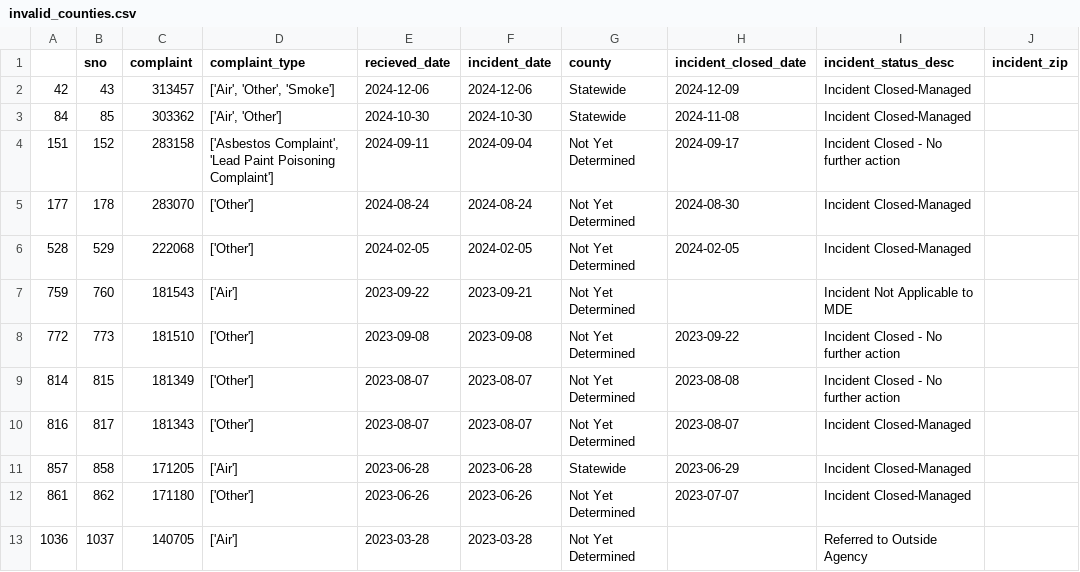
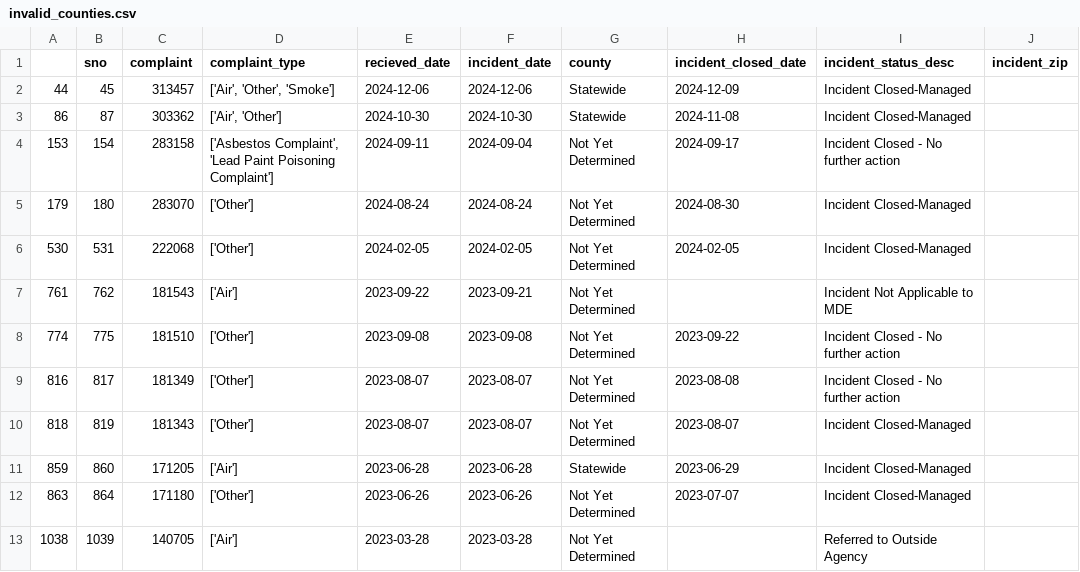
Before and after one commit to ktanner23/live-nicar-pipeline, a CSV file: exported_data/invalid_counties.csv, drawn as a sheet.

```diff
--- a/exported_data/invalid_counties.csv
+++ b/exported_data/invalid_counties.csv
@@ -1,13 +1,13 @@
 ,sno,complaint,complaint_type,recieved_date,incident_date,county,incident_closed_date,incident_status_desc,incident_zip
-42,43,313457,"['Air', 'Other', 'Smoke']",2024-12-06,2024-12-06,Statewide,2024-12-09,Incident Closed-Managed,
-84,85,303362,"['Air', 'Other']",2024-10-30,2024-10-30,Statewide,2024-11-08,Incident Closed-Managed,
-151,152,283158,"['Asbestos Complaint', 'Lead Paint Poisoning Complaint']",2024-09-11,2024-09-04,Not Yet Determined,2024-09-17,Incident Closed - No further action,
-177,178,283070,['Other'],2024-08-24,2024-08-24,Not Yet Determined,2024-08-30,Incident Closed-Managed,
-528,529,222068,['Other'],2024-02-05,2024-02-05,Not Yet Determined,2024-02-05,Incident Closed-Managed,
-759,760,181543,['Air'],2023-09-22,2023-09-21,Not Yet Determined,,Incident Not Applicable to MDE,
-772,773,181510,['Other'],2023-09-08,2023-09-08,Not Yet Determined,2023-09-22,Incident Closed - No further action,
-814,815,181349,['Other'],2023-08-07,2023-08-07,Not Yet Determined,2023-08-08,Incident Closed - No further action,
-816,817,181343,['Other'],2023-08-07,2023-08-07,Not Yet Determined,2023-08-07,Incident Closed-Managed,
-857,858,171205,['Air'],2023-06-28,2023-06-28,Statewide,2023-06-29,Incident Closed-Managed,
-861,862,171180,['Other'],2023-06-26,2023-06-26,Not Yet Determined,2023-07-07,Incident Closed-Managed,
-1036,1037,140705,['Air'],2023-03-28,2023-03-28,Not Yet Determined,,Referred to Outside Agency,
+44,45,313457,"['Air', 'Other', 'Smoke']",2024-12-06,2024-12-06,Statewide,2024-12-09,Incident Closed-Managed,
+86,87,303362,"['Air', 'Other']",2024-10-30,2024-10-30,Statewide,2024-11-08,Incident Closed-Managed,
+153,154,283158,"['Asbestos Complaint', 'Lead Paint Poisoning Complaint']",2024-09-11,2024-09-04,Not Yet Determined,2024-09-17,Incident Closed - No further action,
+179,180,283070,['Other'],2024-08-24,2024-08-24,Not Yet Determined,2024-08-30,Incident Closed-Managed,
+530,531,222068,['Other'],2024-02-05,2024-02-05,Not Yet Determined,2024-02-05,Incident Closed-Managed,
+761,762,181543,['Air'],2023-09-22,2023-09-21,Not Yet Determined,,Incident Not Applicable to MDE,
+774,775,181510,['Other'],2023-09-08,2023-09-08,Not Yet Determined,2023-09-22,Incident Closed - No further action,
+816,817,181349,['Other'],2023-08-07,2023-08-07,Not Yet Determined,2023-08-08,Incident Closed - No further action,
+818,819,181343,['Other'],2023-08-07,2023-08-07,Not Yet Determined,2023-08-07,Incident Closed-Managed,
+859,860,171205,['Air'],2023-06-28,2023-06-28,Statewide,2023-06-29,Incident Closed-Managed,
+863,864,171180,['Other'],2023-06-26,2023-06-26,Not Yet Determined,2023-07-07,Incident Closed-Managed,
+1038,1039,140705,['Air'],2023-03-28,2023-03-28,Not Yet Determined,,Referred to Outside Agency,
```
Also changed, not shown: exported_data/all_complaints.csv, exported_data/complaint_type_frequency.csv, 1 other file.
